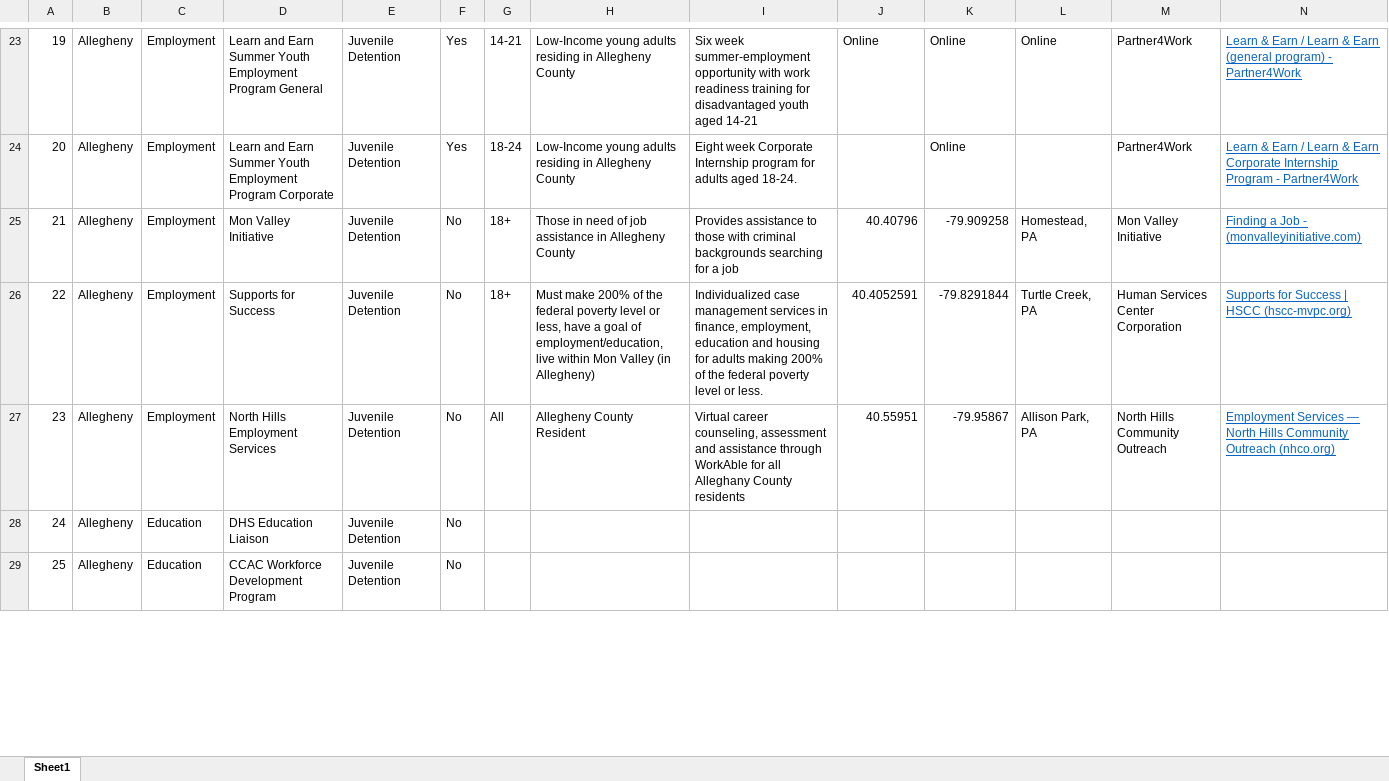
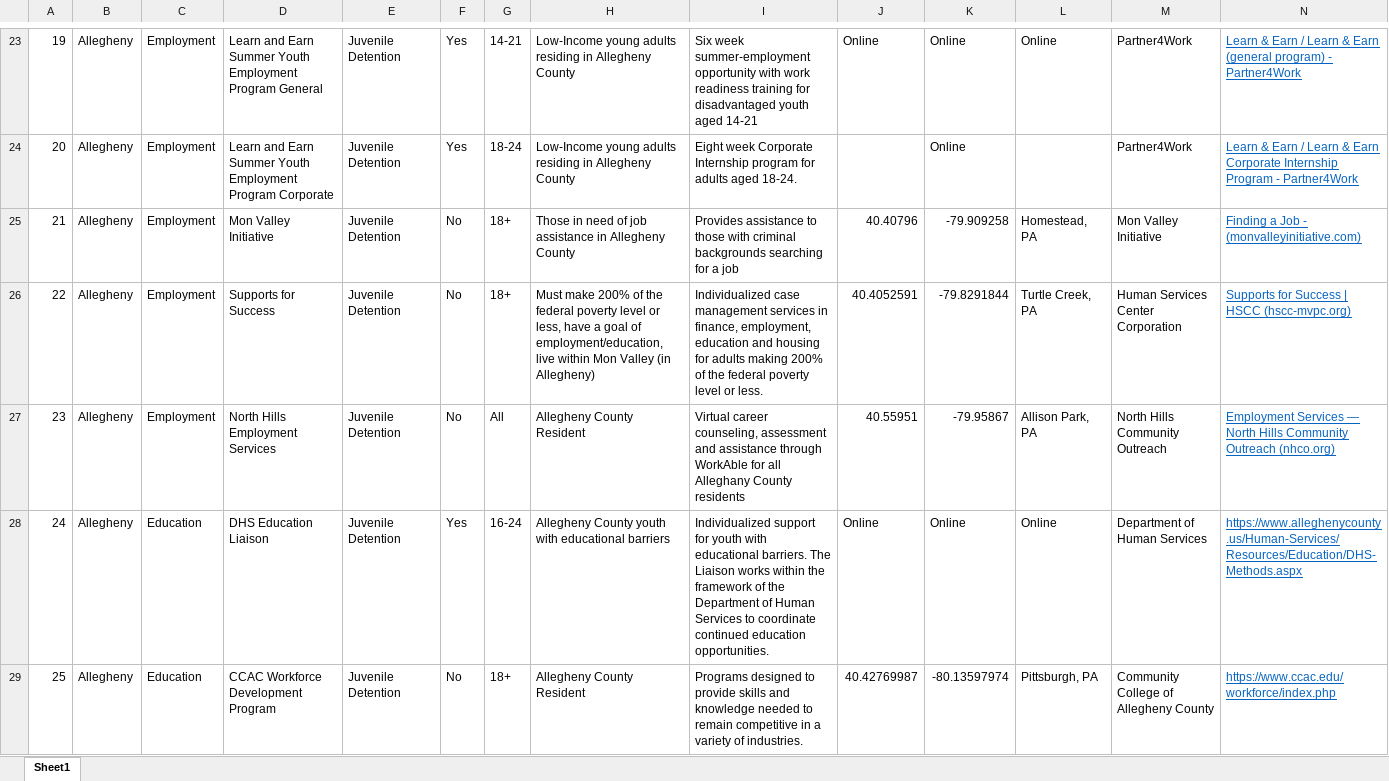
Before and after one commit to yangcheng258/2021_DSPG_Loudoun, an Excel workbook: Qualitative_research/Research-Juvenile_Detention-New_col_added.xlsx, sheet Sheet1, drawn as a sheet; only a part is shown, gaps mark what is left out; values as stored, in another font and other column widths than the file's, no borders; the diff covers the shown part only; the diff names each change by its address in the sheet, - before the commit and + after, or states it on an @@ line.

```diff
--- a/Qualitative_research/Research-Juvenile_Detention-New_col_added.xlsx (sheet Sheet1)
+++ b/Qualitative_research/Research-Juvenile_Detention-New_col_added.xlsx (sheet Sheet1)
-F28: No
+F28: Yes
-G28: (empty)
+G28: 16-24
-H28: (empty)
+H28: Allegheny County youth with educational barriers
-I28: (empty)
+I28: Individualized support for youth with educational barriers. The Liaison works within the framework of the Department of Human Services to coordinate continued education opportunities.
-J28: (empty)
+J28: Online
-K28: (empty)
+K28: Online
-L28: (empty)
+L28: Online
-M28: (empty)
+M28: Department of Human Services
-N28: (empty)
+N28: https://www.alleghenycounty.us/Human-Services/Resources/Education/DHS-Methods.aspx
-G29: (empty)
+G29: 18+
-H29: (empty)
+H29: Allegheny County Resident
-I29: (empty)
+I29: Programs designed to provide skills and knowledge needed to remain competitive in a variety of industries.
-J29: (empty)
+J29: 40.42769987
-K29: (empty)
+K29: -80.13597974
-L29: (empty)
+L29: Pittsburgh, PA
-M29: (empty)
+M29: Community College of Allegheny County
-N29: (empty)
+N29: https://www.ccac.edu/workforce/index.php
```
Also changed, not shown: 2 added rows and 57 edited cells elsewhere in this sheet, formulas that keep their value.
